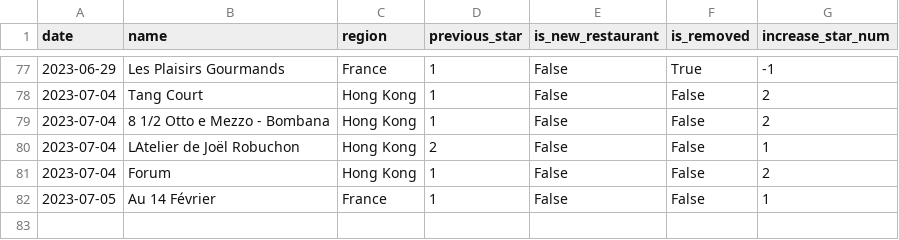
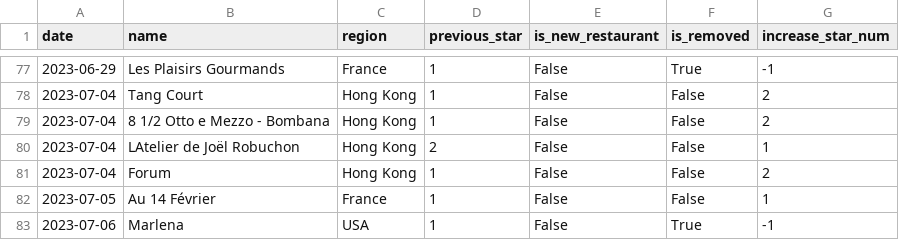
Before and after one commit to dunkevid/michelin-star-data, a CSV file: data/change_logs.csv, drawn as a sheet; only a part is shown, gaps mark what is left out.

```diff
--- a/data/change_logs.csv
+++ b/data/change_logs.csv
@@ -82 +82,2 @@ date,name,region,previous_star,is_new_restaurant,is_removed,increase_star_num
 2023-07-05,Au 14 Février,France,1,False,False,1
+2023-07-06,Marlena,USA,1,False,True,-1
```
Also changed, not shown: data/aggregator.csv.
